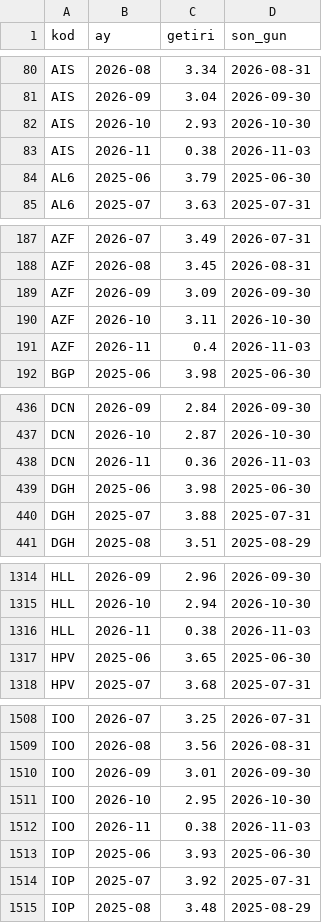
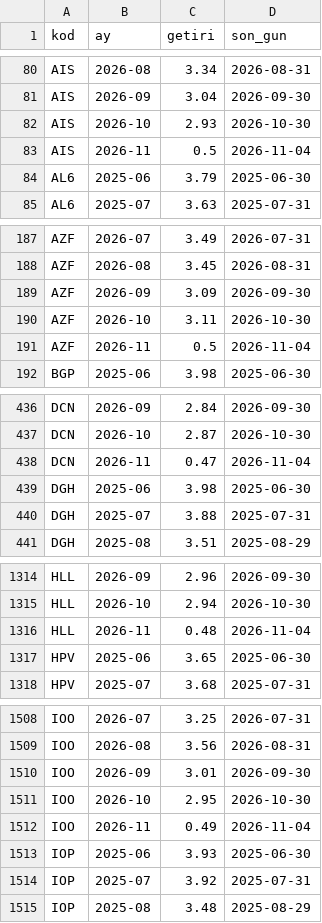
Before and after one commit to hsynaltunta/duzenli-fonlar, a CSV file: data/aylik.csv, drawn as a sheet; only a part is shown, gaps mark what is left out; the diff covers the shown part only.

```diff
--- a/data/aylik.csv
+++ b/data/aylik.csv
@@ -82,3 +82,3 @@ AIS,2026-09,3.04,2026-09-30
 AIS,2026-10,2.93,2026-10-30
-AIS,2026-11,0.38,2026-11-03
+AIS,2026-11,0.5,2026-11-04
 AL6,2025-06,3.79,2025-06-30
@@ -190,3 +190,3 @@ AZF,2026-09,3.09,2026-09-30
 AZF,2026-10,3.11,2026-10-30
-AZF,2026-11,0.4,2026-11-03
+AZF,2026-11,0.5,2026-11-04
 BGP,2025-06,3.98,2025-06-30
@@ -437,3 +437,3 @@ DCN,2026-09,2.84,2026-09-30
 DCN,2026-10,2.87,2026-10-30
-DCN,2026-11,0.36,2026-11-03
+DCN,2026-11,0.47,2026-11-04
 DGH,2025-06,3.98,2025-06-30
@@ -1315,3 +1315,3 @@ HLL,2026-09,2.96,2026-09-30
 HLL,2026-10,2.94,2026-10-30
-HLL,2026-11,0.38,2026-11-03
+HLL,2026-11,0.48,2026-11-04
 HPV,2025-06,3.65,2025-06-30
@@ -1511,3 +1511,3 @@ IOO,2026-09,3.01,2026-09-30
 IOO,2026-10,2.95,2026-10-30
-IOO,2026-11,0.38,2026-11-03
+IOO,2026-11,0.49,2026-11-04
 IOP,2025-06,3.93,2025-06-30
```
Also changed, not shown: 39 edited cells elsewhere in this file, data/fonlar.csv, 28 other files.
